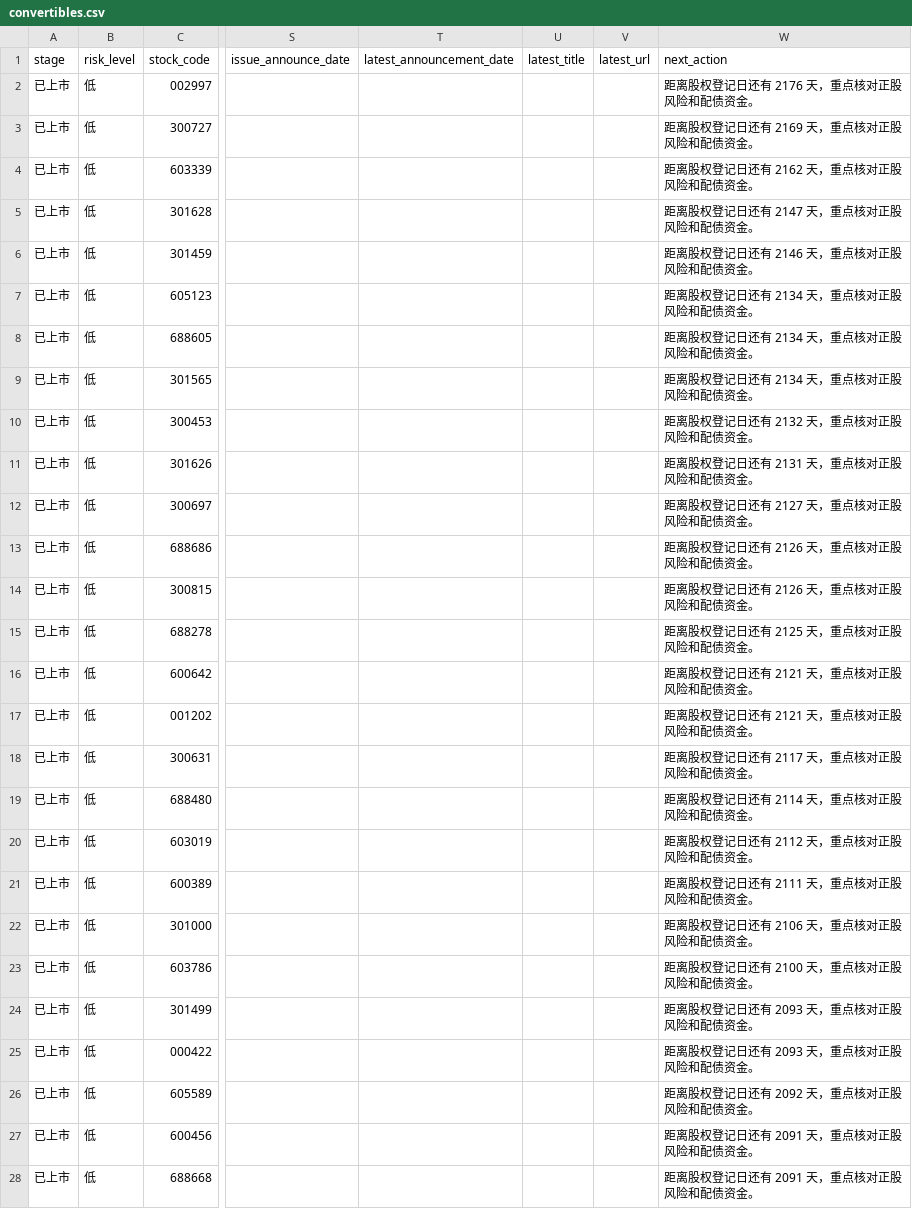
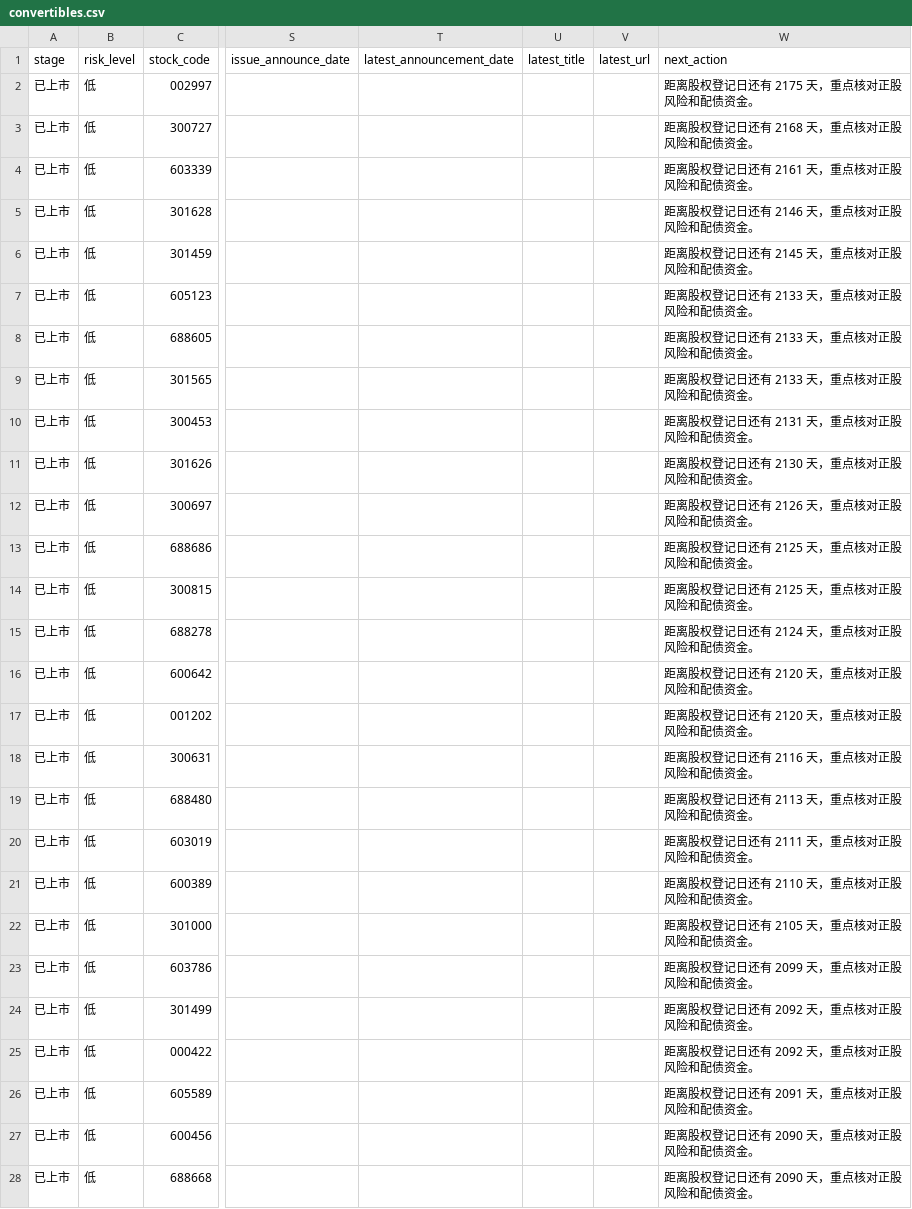
Before and after one commit to Flying-Cabbage/kzzsg, a CSV file: docs/data/convertibles.csv, drawn as a sheet; only a part is shown, gaps mark what is left out; the diff covers the shown part only; the diff names each change by its address in the sheet, - before the commit and + after, or states it on an @@ line.

```diff
--- a/docs/data/convertibles.csv
+++ b/docs/data/convertibles.csv
-W2 (next_action): 距离股权登记日还有 2176 天，重点核对正股风险和配债资金。
+W2 (next_action): 距离股权登记日还有 2175 天，重点核对正股风险和配债资金。
-W3 (next_action): 距离股权登记日还有 2169 天，重点核对正股风险和配债资金。
+W3 (next_action): 距离股权登记日还有 2168 天，重点核对正股风险和配债资金。
-W4 (next_action): 距离股权登记日还有 2162 天，重点核对正股风险和配债资金。
+W4 (next_action): 距离股权登记日还有 2161 天，重点核对正股风险和配债资金。
-W5 (next_action): 距离股权登记日还有 2147 天，重点核对正股风险和配债资金。
+W5 (next_action): 距离股权登记日还有 2146 天，重点核对正股风险和配债资金。
-W6 (next_action): 距离股权登记日还有 2146 天，重点核对正股风险和配债资金。
+W6 (next_action): 距离股权登记日还有 2145 天，重点核对正股风险和配债资金。
-W7:W9 (next_action): 距离股权登记日还有 2134 天，重点核对正股风险和配债资金。
+W7:W9 (next_action): 距离股权登记日还有 2133 天，重点核对正股风险和配债资金。
-W10 (next_action): 距离股权登记日还有 2132 天，重点核对正股风险和配债资金。
+W10 (next_action): 距离股权登记日还有 2131 天，重点核对正股风险和配债资金。
-W11 (next_action): 距离股权登记日还有 2131 天，重点核对正股风险和配债资金。
+W11 (next_action): 距离股权登记日还有 2130 天，重点核对正股风险和配债资金。
-W12 (next_action): 距离股权登记日还有 2127 天，重点核对正股风险和配债资金。
+W12 (next_action): 距离股权登记日还有 2126 天，重点核对正股风险和配债资金。
-W13:W14 (next_action): 距离股权登记日还有 2126 天，重点核对正股风险和配债资金。
+W13:W14 (next_action): 距离股权登记日还有 2125 天，重点核对正股风险和配债资金。
-W15 (next_action): 距离股权登记日还有 2125 天，重点核对正股风险和配债资金。
+W15 (next_action): 距离股权登记日还有 2124 天，重点核对正股风险和配债资金。
-W16:W17 (next_action): 距离股权登记日还有 2121 天，重点核对正股风险和配债资金。
+W16:W17 (next_action): 距离股权登记日还有 2120 天，重点核对正股风险和配债资金。
-W18 (next_action): 距离股权登记日还有 2117 天，重点核对正股风险和配债资金。
+W18 (next_action): 距离股权登记日还有 2116 天，重点核对正股风险和配债资金。
-W19 (next_action): 距离股权登记日还有 2114 天，重点核对正股风险和配债资金。
+W19 (next_action): 距离股权登记日还有 2113 天，重点核对正股风险和配债资金。
-W20 (next_action): 距离股权登记日还有 2112 天，重点核对正股风险和配债资金。
+W20 (next_action): 距离股权登记日还有 2111 天，重点核对正股风险和配债资金。
-W21 (next_action): 距离股权登记日还有 2111 天，重点核对正股风险和配债资金。
+W21 (next_action): 距离股权登记日还有 2110 天，重点核对正股风险和配债资金。
-W22 (next_action): 距离股权登记日还有 2106 天，重点核对正股风险和配债资金。
+W22 (next_action): 距离股权登记日还有 2105 天，重点核对正股风险和配债资金。
-W23 (next_action): 距离股权登记日还有 2100 天，重点核对正股风险和配债资金。
+W23 (next_action): 距离股权登记日还有 2099 天，重点核对正股风险和配债资金。
-W24:W25 (next_action): 距离股权登记日还有 2093 天，重点核对正股风险和配债资金。
+W24:W25 (next_action): 距离股权登记日还有 2092 天，重点核对正股风险和配债资金。
-W26 (next_action): 距离股权登记日还有 2092 天，重点核对正股风险和配债资金。
+W26 (next_action): 距离股权登记日还有 2091 天，重点核对正股风险和配债资金。
-W27:W28 (next_action): 距离股权登记日还有 2091 天，重点核对正股风险和配债资金。
+W27:W28 (next_action): 距离股权登记日还有 2090 天，重点核对正股风险和配债资金。
```
Also changed, not shown: 1 removed row and 125 edited cells elsewhere in this file, 3 other files.
